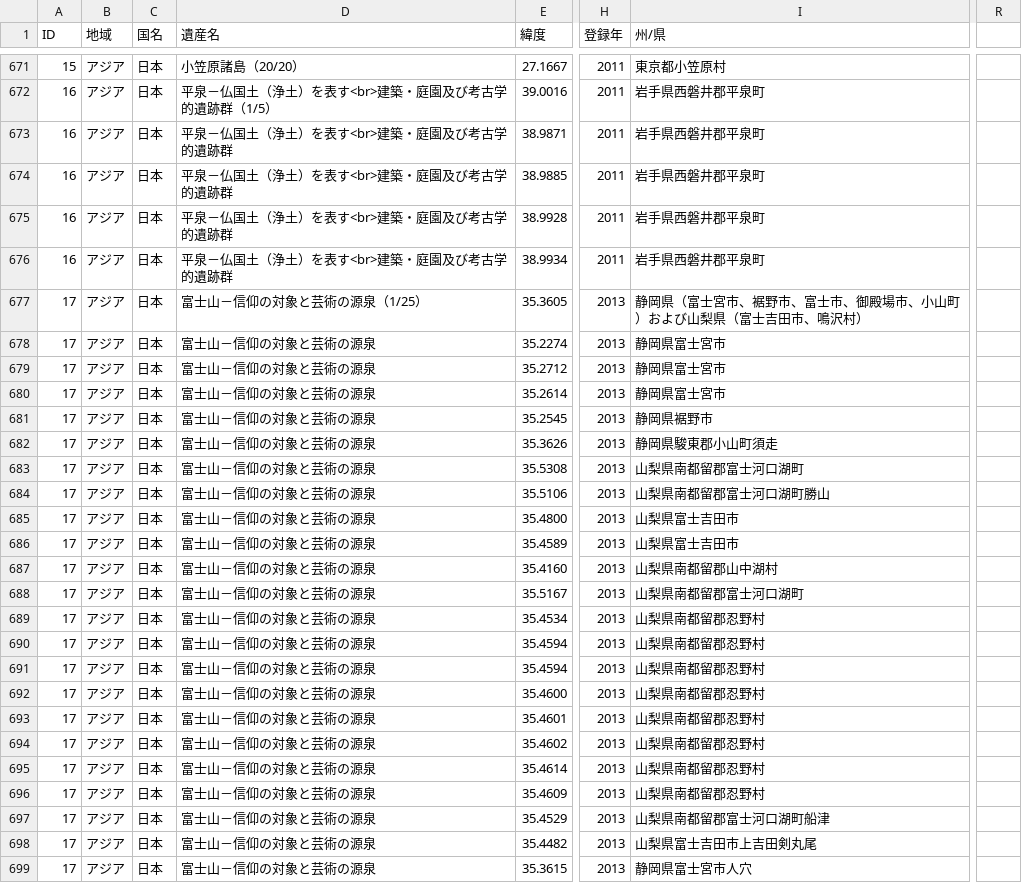
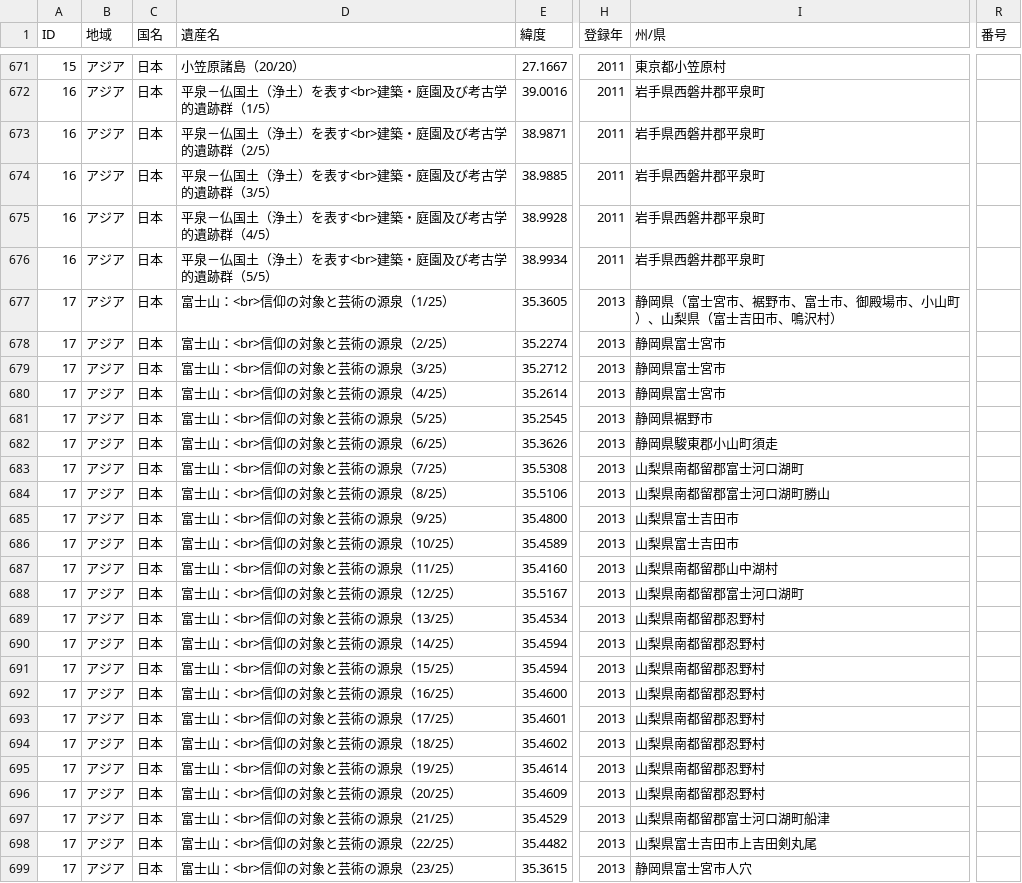
Before and after one commit to hyukis1867/World-Heritage-map, a CSV file: places.csv, drawn as a sheet; only a part is shown, gaps mark what is left out; the diff covers the shown part only; the diff names each change by its address in the sheet, - before the commit and + after, or states it on an @@ line.

Commit message:
Add files via upload

```diff
--- a/places.csv
+++ b/places.csv
-R1: (empty)
+R1: 番号
-D673 (遺産名): 平泉－仏国土（浄土）を表す<br>建築・庭園及び考古学的遺跡群
+D673 (遺産名): 平泉－仏国土（浄土）を表す<br>建築・庭園及び考古学的遺跡群（2/5）
-D674 (遺産名): 平泉－仏国土（浄土）を表す<br>建築・庭園及び考古学的遺跡群
+D674 (遺産名): 平泉－仏国土（浄土）を表す<br>建築・庭園及び考古学的遺跡群（3/5）
-D675 (遺産名): 平泉－仏国土（浄土）を表す<br>建築・庭園及び考古学的遺跡群
+D675 (遺産名): 平泉－仏国土（浄土）を表す<br>建築・庭園及び考古学的遺跡群（4/5）
-D676 (遺産名): 平泉－仏国土（浄土）を表す<br>建築・庭園及び考古学的遺跡群
+D676 (遺産名): 平泉－仏国土（浄土）を表す<br>建築・庭園及び考古学的遺跡群（5/5）
-D677 (遺産名): 富士山－信仰の対象と芸術の源泉（1/25）
+D677 (遺産名): 富士山：<br>信仰の対象と芸術の源泉（1/25）
-I677 (州/県): 静岡県（富士宮市、裾野市、富士市、御殿場市、小山町）および山梨県（富士吉田市、鳴沢村）
+I677 (州/県): 静岡県（富士宮市、裾野市、富士市、御殿場市、小山町）、山梨県（富士吉田市、鳴沢村）
-D678 (遺産名): 富士山－信仰の対象と芸術の源泉
+D678 (遺産名): 富士山：<br>信仰の対象と芸術の源泉（2/25）
-D679 (遺産名): 富士山－信仰の対象と芸術の源泉
+D679 (遺産名): 富士山：<br>信仰の対象と芸術の源泉（3/25）
-D680 (遺産名): 富士山－信仰の対象と芸術の源泉
+D680 (遺産名): 富士山：<br>信仰の対象と芸術の源泉（4/25）
-D681 (遺産名): 富士山－信仰の対象と芸術の源泉
+D681 (遺産名): 富士山：<br>信仰の対象と芸術の源泉（5/25）
-D682 (遺産名): 富士山－信仰の対象と芸術の源泉
+D682 (遺産名): 富士山：<br>信仰の対象と芸術の源泉（6/25）
-D683 (遺産名): 富士山－信仰の対象と芸術の源泉
+D683 (遺産名): 富士山：<br>信仰の対象と芸術の源泉（7/25）
-D684 (遺産名): 富士山－信仰の対象と芸術の源泉
+D684 (遺産名): 富士山：<br>信仰の対象と芸術の源泉（8/25）
-D685 (遺産名): 富士山－信仰の対象と芸術の源泉
+D685 (遺産名): 富士山：<br>信仰の対象と芸術の源泉（9/25）
-D686 (遺産名): 富士山－信仰の対象と芸術の源泉
+D686 (遺産名): 富士山：<br>信仰の対象と芸術の源泉（10/25）
-D687 (遺産名): 富士山－信仰の対象と芸術の源泉
+D687 (遺産名): 富士山：<br>信仰の対象と芸術の源泉（11/25）
-D688 (遺産名): 富士山－信仰の対象と芸術の源泉
+D688 (遺産名): 富士山：<br>信仰の対象と芸術の源泉（12/25）
-D689 (遺産名): 富士山－信仰の対象と芸術の源泉
+D689 (遺産名): 富士山：<br>信仰の対象と芸術の源泉（13/25）
-D690 (遺産名): 富士山－信仰の対象と芸術の源泉
+D690 (遺産名): 富士山：<br>信仰の対象と芸術の源泉（14/25）
-D691 (遺産名): 富士山－信仰の対象と芸術の源泉
+D691 (遺産名): 富士山：<br>信仰の対象と芸術の源泉（15/25）
-D692 (遺産名): 富士山－信仰の対象と芸術の源泉
+D692 (遺産名): 富士山：<br>信仰の対象と芸術の源泉（16/25）
-D693 (遺産名): 富士山－信仰の対象と芸術の源泉
+D693 (遺産名): 富士山：<br>信仰の対象と芸術の源泉（17/25）
-D694 (遺産名): 富士山－信仰の対象と芸術の源泉
+D694 (遺産名): 富士山：<br>信仰の対象と芸術の源泉（18/25）
-D695 (遺産名): 富士山－信仰の対象と芸術の源泉
+D695 (遺産名): 富士山：<br>信仰の対象と芸術の源泉（19/25）
-D696 (遺産名): 富士山－信仰の対象と芸術の源泉
+D696 (遺産名): 富士山：<br>信仰の対象と芸術の源泉（20/25）
-D697 (遺産名): 富士山－信仰の対象と芸術の源泉
+D697 (遺産名): 富士山：<br>信仰の対象と芸術の源泉（21/25）
-D698 (遺産名): 富士山－信仰の対象と芸術の源泉
+D698 (遺産名): 富士山：<br>信仰の対象と芸術の源泉（22/25）
-D699 (遺産名): 富士山－信仰の対象と芸術の源泉
+D699 (遺産名): 富士山：<br>信仰の対象と芸術の源泉（23/25）
```
Also changed, not shown: 118 edited cells elsewhere in this file.
